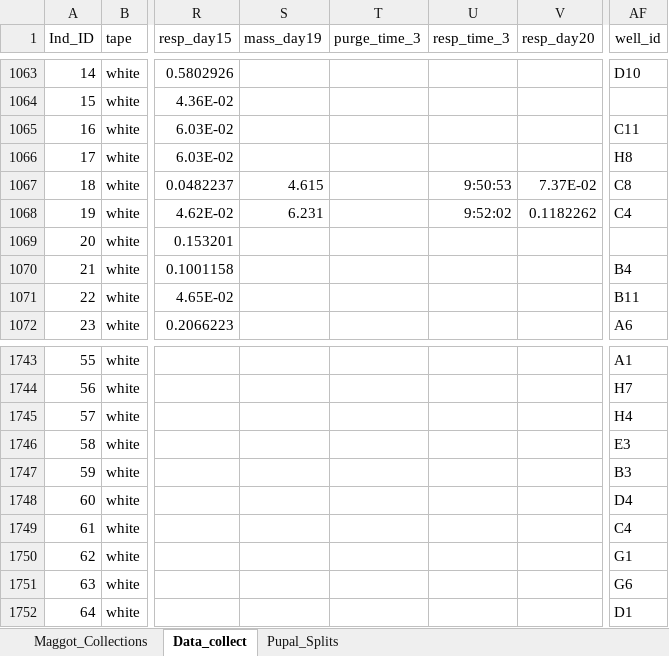
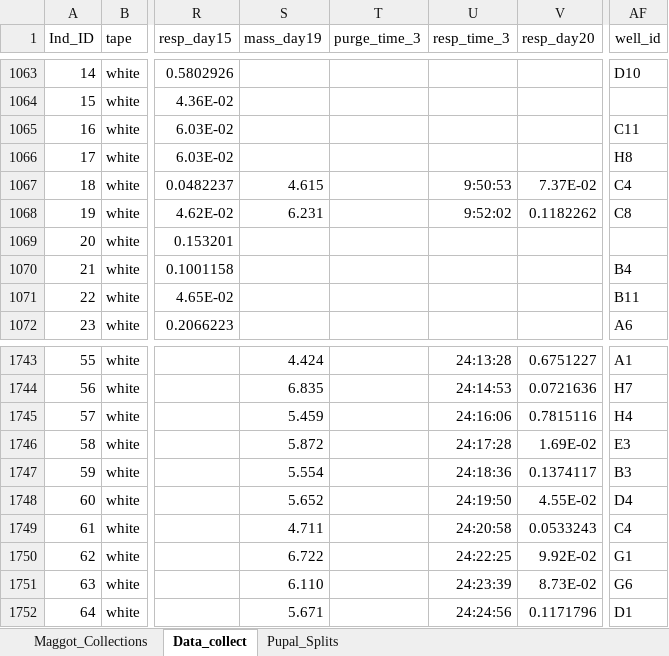
Before and after one commit to adnguyen/Circadian_rhythm_runs_seasonal_timing, an Excel workbook: Data/2018-08-14_master_datac_2018_collection_year.xlsx, sheet Data_collect, drawn as a sheet; only a part is shown, gaps mark what is left out; values as stored, in another font and other column widths than the file's, no borders; the diff covers the shown part only; the diff names each change by its address in the sheet, - before the commit and + after, or states it on an @@ line.

Commit message:
updating data

```diff
--- a/Data/2018-08-14_master_datac_2018_collection_year.xlsx (sheet Data_collect)
+++ b/Data/2018-08-14_master_datac_2018_collection_year.xlsx (sheet Data_collect)
-AF1067 (well_id): C8
+AF1067 (well_id): C4
-AF1068 (well_id): C4
+AF1068 (well_id): C8
-S1743 (mass_day19): (empty)
+S1743 (mass_day19): 4.424
-U1743 (resp_time_3): (empty)
+U1743 (resp_time_3): 24:13:28
-V1743 (resp_day20): (empty)
+V1743 (resp_day20): 0.6751227
-S1744 (mass_day19): (empty)
+S1744 (mass_day19): 6.835
-U1744 (resp_time_3): (empty)
+U1744 (resp_time_3): 24:14:53
-V1744 (resp_day20): (empty)
+V1744 (resp_day20): 0.0721636
-S1745 (mass_day19): (empty)
+S1745 (mass_day19): 5.459
-U1745 (resp_time_3): (empty)
+U1745 (resp_time_3): 24:16:06
-V1745 (resp_day20): (empty)
+V1745 (resp_day20): 0.7815116
-S1746 (mass_day19): (empty)
+S1746 (mass_day19): 5.872
-U1746 (resp_time_3): (empty)
+U1746 (resp_time_3): 24:17:28
-V1746 (resp_day20): (empty)
+V1746 (resp_day20): 1.69E-02
-S1747 (mass_day19): (empty)
+S1747 (mass_day19): 5.554
-U1747 (resp_time_3): (empty)
+U1747 (resp_time_3): 24:18:36
-V1747 (resp_day20): (empty)
+V1747 (resp_day20): 0.1374117
-S1748 (mass_day19): (empty)
+S1748 (mass_day19): 5.652
-U1748 (resp_time_3): (empty)
+U1748 (resp_time_3): 24:19:50
-V1748 (resp_day20): (empty)
+V1748 (resp_day20): 4.55E-02
-S1749 (mass_day19): (empty)
+S1749 (mass_day19): 4.711
-U1749 (resp_time_3): (empty)
+U1749 (resp_time_3): 24:20:58
-V1749 (resp_day20): (empty)
+V1749 (resp_day20): 0.0533243
-S1750 (mass_day19): (empty)
+S1750 (mass_day19): 6.722
-U1750 (resp_time_3): (empty)
+U1750 (resp_time_3): 24:22:25
-V1750 (resp_day20): (empty)
+V1750 (resp_day20): 9.92E-02
-S1751 (mass_day19): (empty)
+S1751 (mass_day19): 6.110
-U1751 (resp_time_3): (empty)
+U1751 (resp_time_3): 24:23:39
-V1751 (resp_day20): (empty)
+V1751 (resp_day20): 8.73E-02
-S1752 (mass_day19): (empty)
+S1752 (mass_day19): 5.671
-U1752 (resp_time_3): (empty)
+U1752 (resp_time_3): 24:24:56
-V1752 (resp_day20): (empty)
+V1752 (resp_day20): 0.1171796
```
Also changed, not shown: 314 edited cells elsewhere in this sheet, 2 other files.
